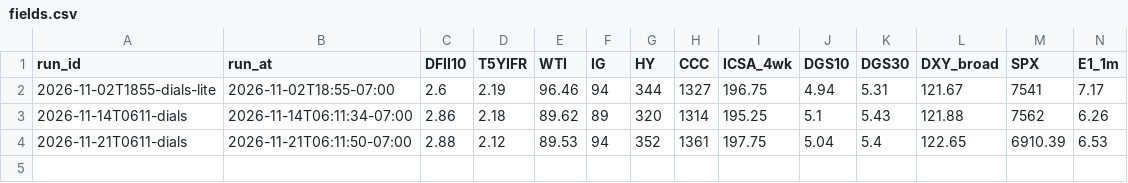
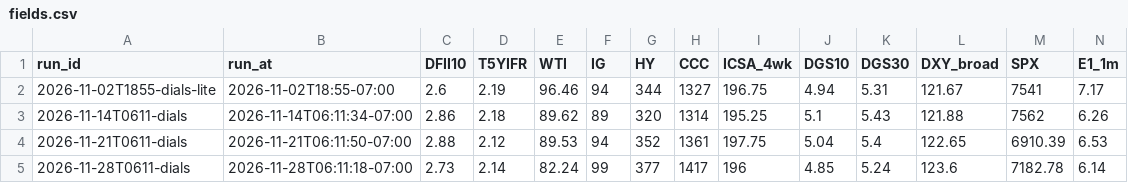
Before and after one commit to tyrel-beede/fred_data_feed, a CSV file: dials/state/fields.csv, drawn as a sheet; only a part is shown; rows hold the shown columns only; the diff names each change by its address in the sheet, - before the commit and + after, or states it on an @@ line.

```diff
--- a/dials/state/fields.csv
+++ b/dials/state/fields.csv
+row 5: 2026-11-28T0611-dials | 2026-11-28T06:11:18-07:00 | 2.73 | 2.14 | 82.24 | 99 | 377 | 1417 | 196 | 4.85 | 5.24 | 123.6 | 7182.78 | 6.14
```
Also changed, not shown: dials/state/lens.csv, dials/state/weights.csv, 12 other files.
